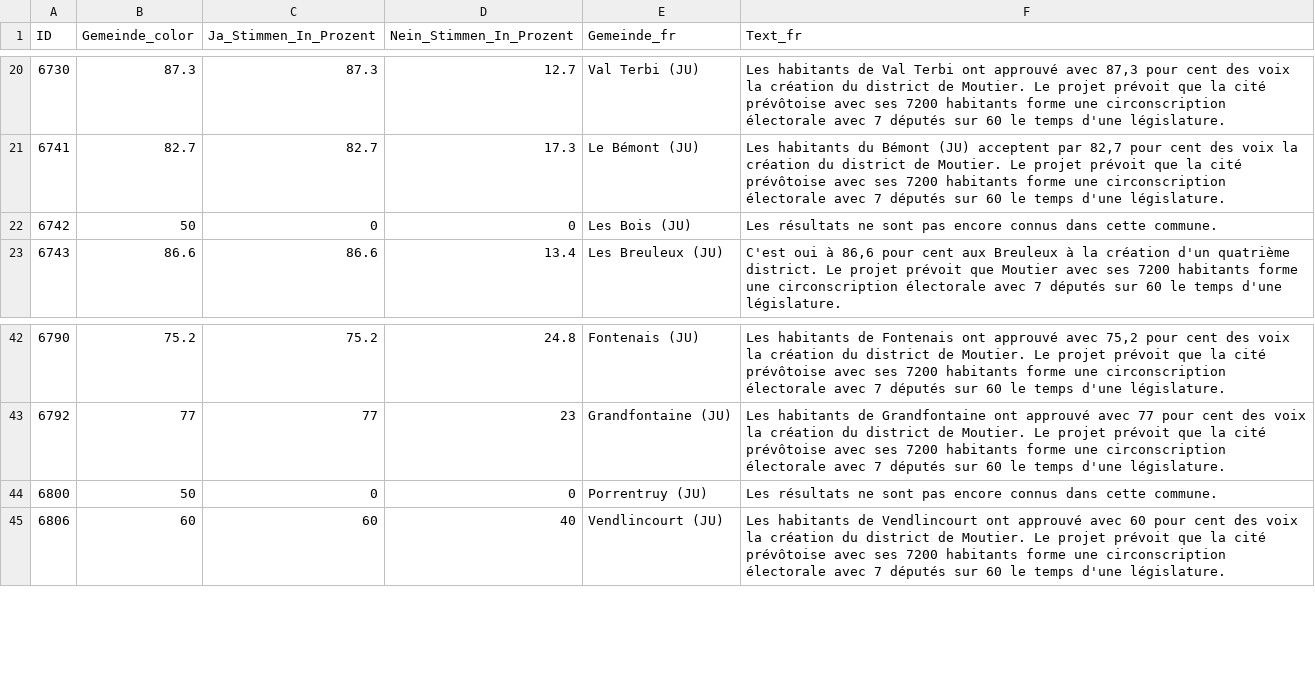
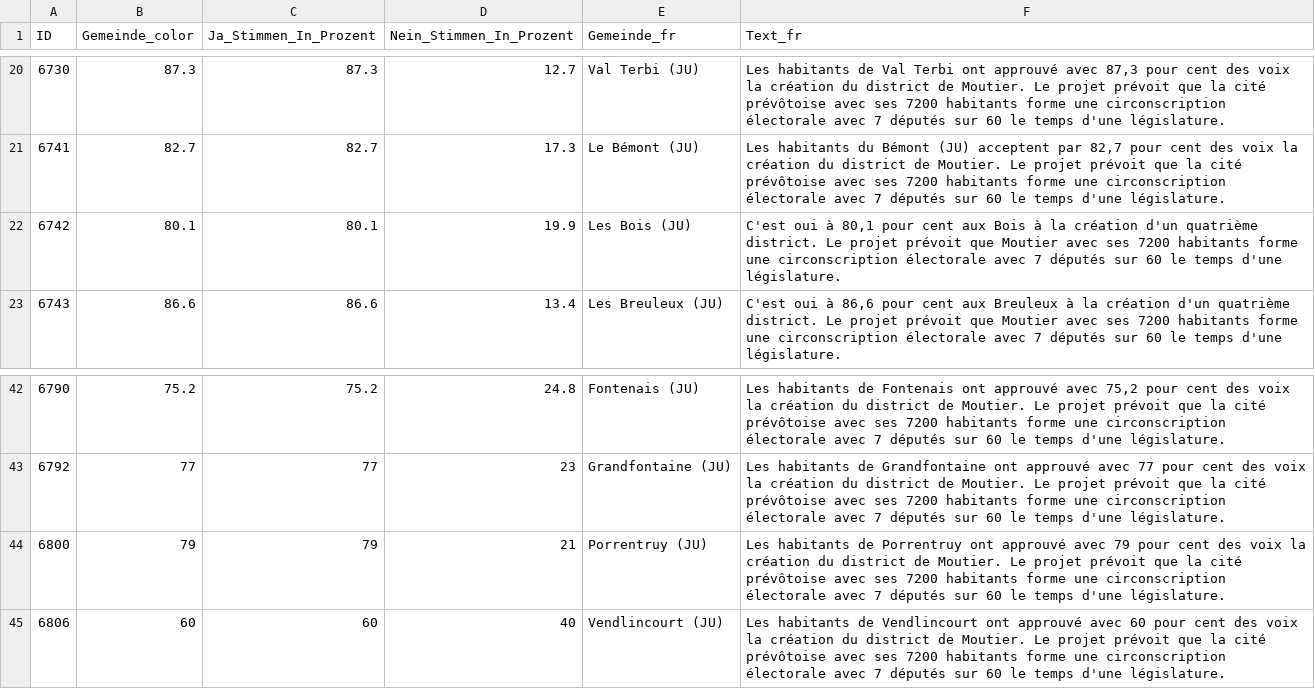
Before and after one commit to awp-finanznachrichten/lena_november2024, a CSV file: Output_Cantons/JU_DistrictMoutier_dw_fr.csv, drawn as a sheet; only a part is shown, gaps mark what is left out.

```diff
--- a/Output_Cantons/JU_DistrictMoutier_dw_fr.csv
+++ b/Output_Cantons/JU_DistrictMoutier_dw_fr.csv
@@ -21,3 +21,3 @@
 6741,82.7,82.7,17.3,"Le Bémont (JU)","Les habitants du Bémont (JU) acceptent par 82,7 pour cent des voix la création du district de Moutier. Le projet prévoit que la cité prévôtoise avec ses 7200 habitants forme une circonscription électorale avec 7 députés sur 60 le temps d'une législature."
-6742,50,0,0,"Les Bois (JU)","Les résultats ne sont pas encore connus dans cette commune."
+6742,80.1,80.1,19.9,"Les Bois (JU)","C'est oui à 80,1 pour cent aux Bois à la création d'un quatrième district. Le projet prévoit que Moutier avec ses 7200 habitants forme une circonscription électorale avec 7 députés sur 60 le temps d'une législature."
 6743,86.6,86.6,13.4,"Les Breuleux (JU)","C'est oui à 86,6 pour cent aux Breuleux à la création d'un quatrième district. Le projet prévoit que Moutier avec ses 7200 habitants forme une circonscription électorale avec 7 députés sur 60 le temps d'une législature."
@@ -43,3 +43,3 @@
 6792,77,77,23,"Grandfontaine (JU)","Les habitants de Grandfontaine ont approuvé avec 77 pour cent des voix la création du district de Moutier. Le projet prévoit que la cité prévôtoise avec ses 7200 habitants forme une circonscription électorale avec 7 députés sur 60 le temps d'une législature."
-6800,50,0,0,"Porrentruy (JU)","Les résultats ne sont pas encore connus dans cette commune."
+6800,79,79,21,"Porrentruy (JU)","Les habitants de Porrentruy ont approuvé avec 79 pour cent des voix la création du district de Moutier. Le projet prévoit que la cité prévôtoise avec ses 7200 habitants forme une circonscription électorale avec 7 députés sur 60 le temps d'une législature."
 6806,60,60,40,"Vendlincourt (JU)","Les habitants de Vendlincourt ont approuvé avec 60 pour cent des voix la création du district de Moutier. Le projet prévoit que la cité prévôtoise avec ses 7200 habitants forme une circonscription électorale avec 7 députés sur 60 le temps d'une législature."
```
Also changed, not shown: Output_Cantons/JU_DistrictMoutier_dw_de.csv, Output_Cantons/JU_DistrictMoutier_dw_it.csv, 1 other file.
